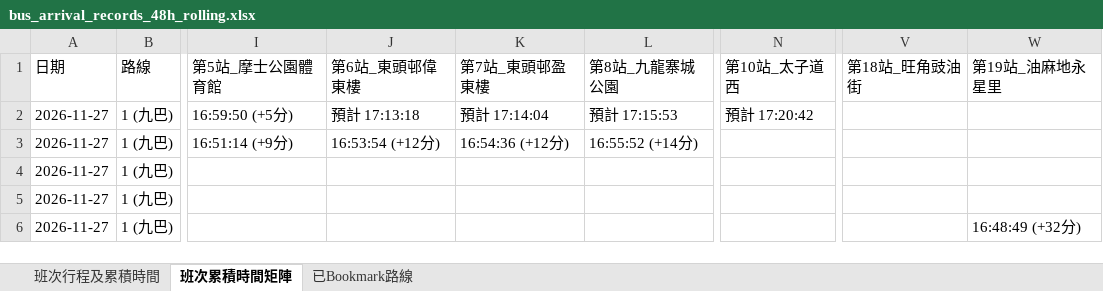
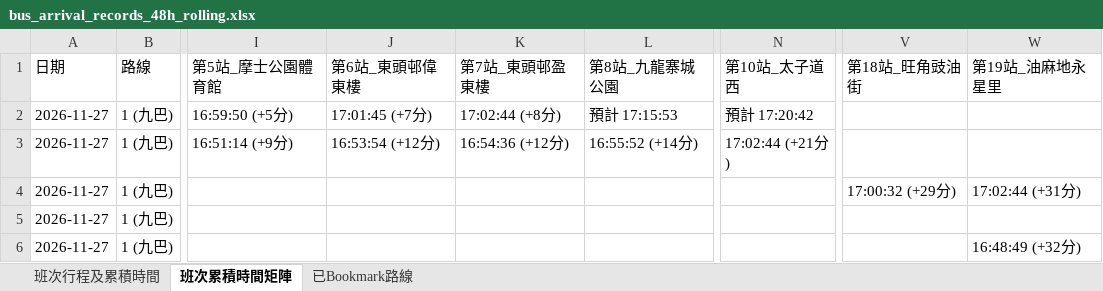
Before and after one commit to J0llibee/GRMD_FYP_Transport, an Excel workbook: backups/bus_arrival_records_48h_rolling.xlsx, sheet 班次累積時間矩陣, drawn as a sheet; only a part is shown, gaps mark what is left out; values as stored, in another font and other column widths than the file's, no borders; the diff names each change by its address in the sheet, - before the commit and + after, or states it on an @@ line.

```diff
--- a/backups/bus_arrival_records_48h_rolling.xlsx (sheet 班次累積時間矩陣)
+++ b/backups/bus_arrival_records_48h_rolling.xlsx (sheet 班次累積時間矩陣)
-J2 (第6站_東頭邨偉東樓): 預計 17:13:18
+J2 (第6站_東頭邨偉東樓): 17:01:45 (+7分)
-K2 (第7站_東頭邨盈東樓): 預計 17:14:04
+K2 (第7站_東頭邨盈東樓): 17:02:44 (+8分)
-N3 (第10站_太子道西): (empty)
+N3 (第10站_太子道西): 17:02:44 (+21分)
-V4 (第18站_旺角豉油街): (empty)
+V4 (第18站_旺角豉油街): 17:00:32 (+29分)
-W4 (第19站_油麻地永星里): (empty)
+W4 (第19站_油麻地永星里): 17:02:44 (+31分)
```
Also changed, not shown: sheet 班次行程及累積時間.
